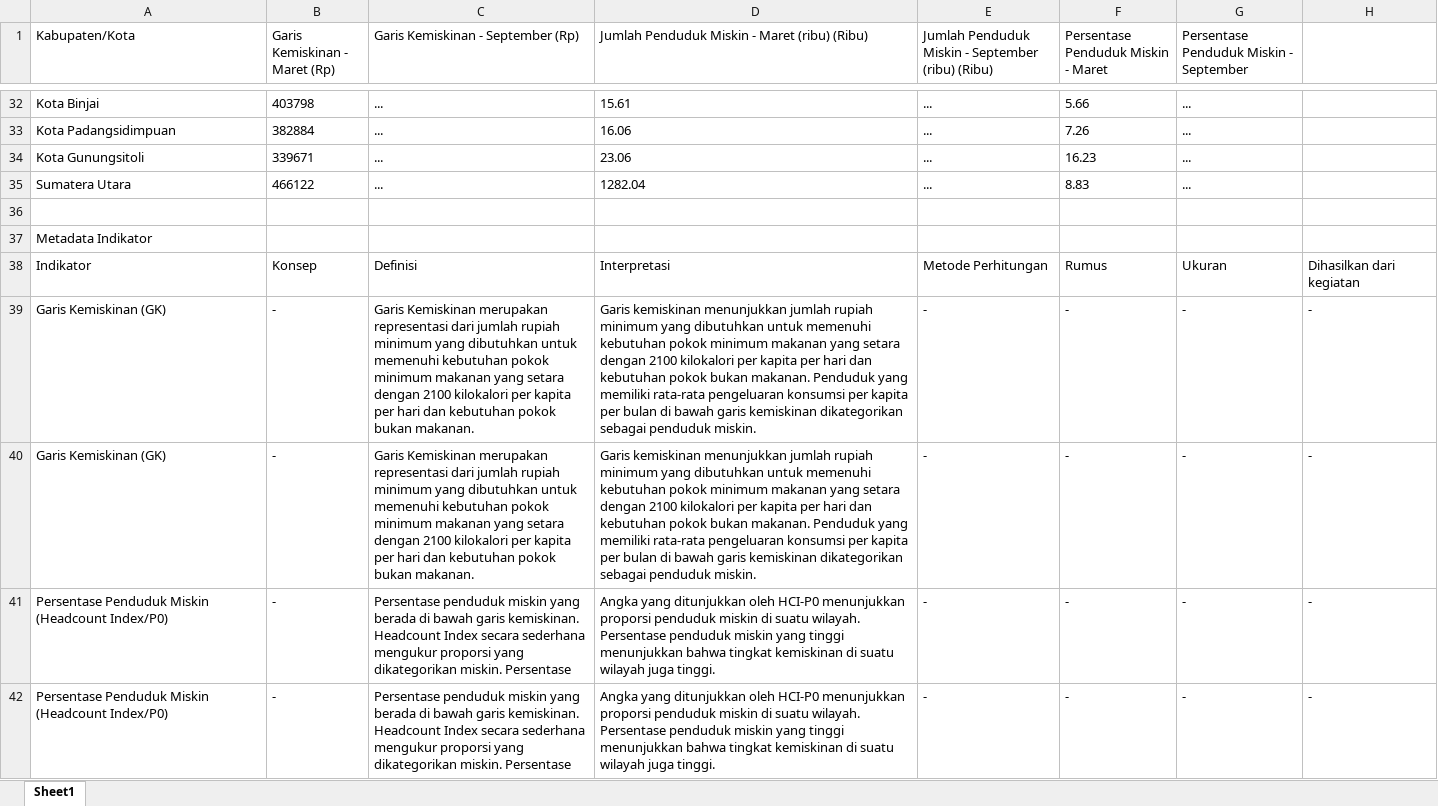
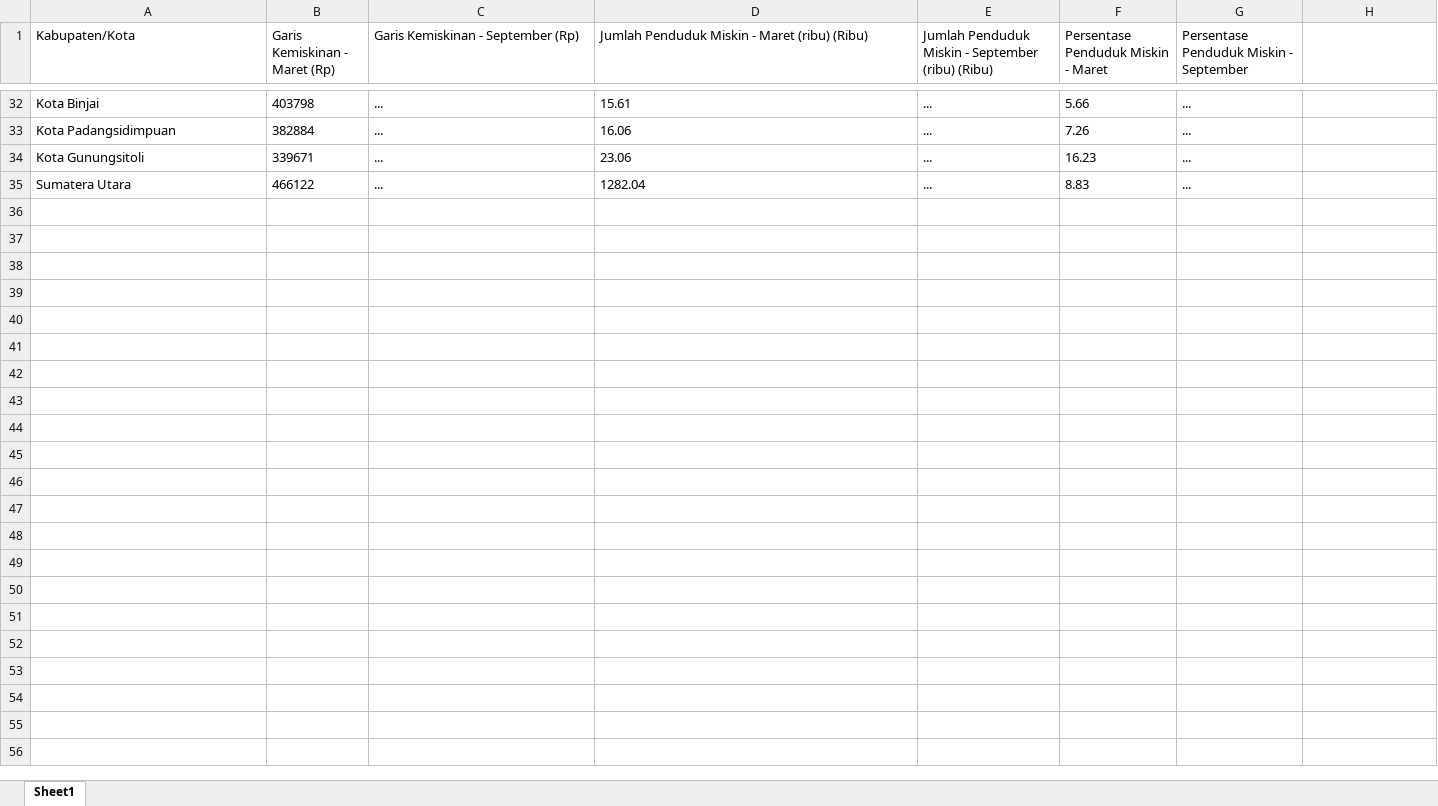
Before and after one commit to MegaputriPanjaitan/north-sumatra-socioeconomic-information-system, an Excel workbook: data/raw/kemiskinan/kemiskinan_2019.xlsx, sheet Sheet1, drawn as a sheet; only a part is shown, gaps mark what is left out; values as stored, in another font and other column widths than the file's, no borders; the diff names each change by its address in the sheet, - before the commit and + after, or states it on an @@ line.

```diff
--- a/data/raw/kemiskinan/kemiskinan_2019.xlsx (sheet Sheet1)
+++ b/data/raw/kemiskinan/kemiskinan_2019.xlsx (sheet Sheet1)
-row 36: (empty)
-row 37: Metadata Indikator
-row 38: Indikator | Konsep | Definisi | Interpretasi | Metode Perhitungan | Rumus | Ukuran | Dihasilkan dari kegiatan
-row 39: Garis Kemiskinan (GK) | - | Garis Kemiskinan merupakan representasi dari jumlah rupiah minimum yang dibutuhkan untuk memenuhi kebutuhan pokok minimum makanan yang setara dengan 2100 kilokalori per kapita per hari dan kebutuhan pokok bukan makanan. | Garis kemiskinan menunjukkan jumlah rupiah minimum yang dibutuhkan untuk memenuhi kebutuhan pokok minimum makanan yang setara dengan 2100 kilokalori per kapita per hari dan kebutuhan pokok bukan makanan. Penduduk yang memiliki rata-rata pengeluaran konsumsi per kapita per bulan di bawah garis kemiskinan dikategorikan sebagai penduduk miskin. | - | - | - | -
-row 40: Garis Kemiskinan (GK) | - | Garis Kemiskinan merupakan representasi dari jumlah rupiah minimum yang dibutuhkan untuk memenuhi kebutuhan pokok minimum makanan yang setara dengan 2100 kilokalori per kapita per hari dan kebutuhan pokok bukan makanan. | Garis kemiskinan menunjukkan jumlah rupiah minimum yang dibutuhkan untuk memenuhi kebutuhan pokok minimum makanan yang setara dengan 2100 kilokalori per kapita per hari dan kebutuhan pokok bukan makanan. Penduduk yang memiliki rata-rata pengeluaran konsumsi per kapita per bulan di bawah garis kemiskinan dikategorikan sebagai penduduk miskin. | - | - | - | -
-row 41: Persentase Penduduk Miskin (Headcount Index/P0) | - | Persentase penduduk miskin yang berada di bawah garis kemiskinan. Headcount Index secara sederhana mengukur proporsi yang dikategorikan miskin. Persentase | Angka yang ditunjukkan oleh HCI-P0 menunjukkan proporsi penduduk miskin di suatu wilayah. Persentase penduduk miskin yang tinggi menunjukkan bahwa tingkat kemiskinan di suatu wilayah juga tinggi. | - | - | - | -
-row 42: Persentase Penduduk Miskin (Headcount Index/P0) | - | Persentase penduduk miskin yang berada di bawah garis kemiskinan. Headcount Index secara sederhana mengukur proporsi yang dikategorikan miskin. Persentase | Angka yang ditunjukkan oleh HCI-P0 menunjukkan proporsi penduduk miskin di suatu wilayah. Persentase penduduk miskin yang tinggi menunjukkan bahwa tingkat kemiskinan di suatu wilayah juga tinggi. | - | - | - | -
```
Also changed, not shown: data/raw/kemiskinan/kemiskinan_2021.xlsx, data/raw/kemiskinan/kemiskinan_2022.xlsx, 25 other files.
